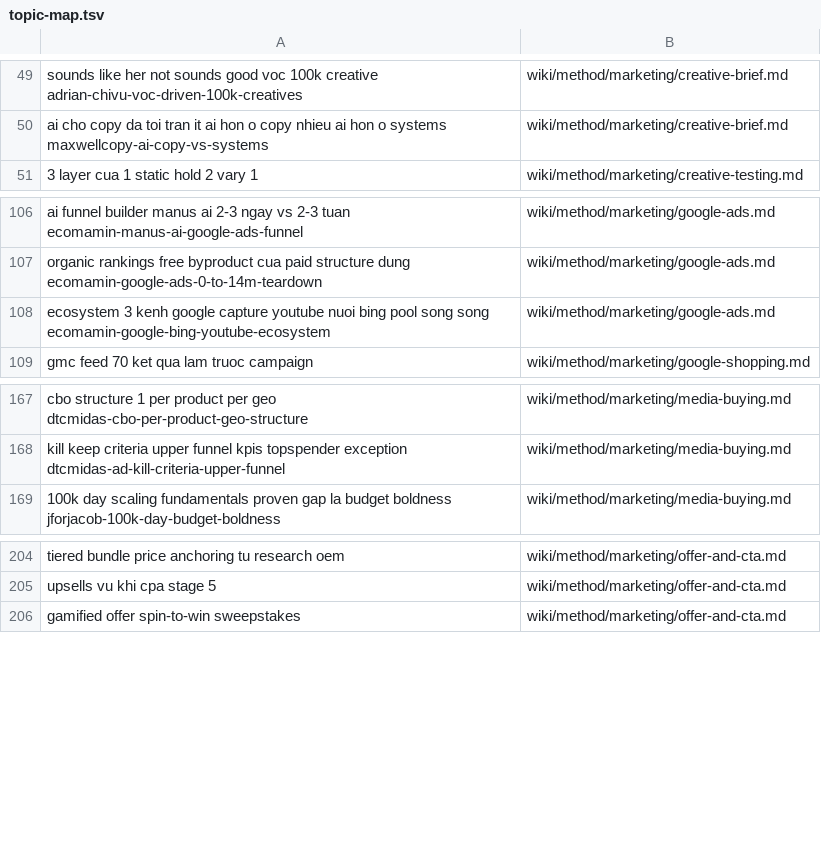
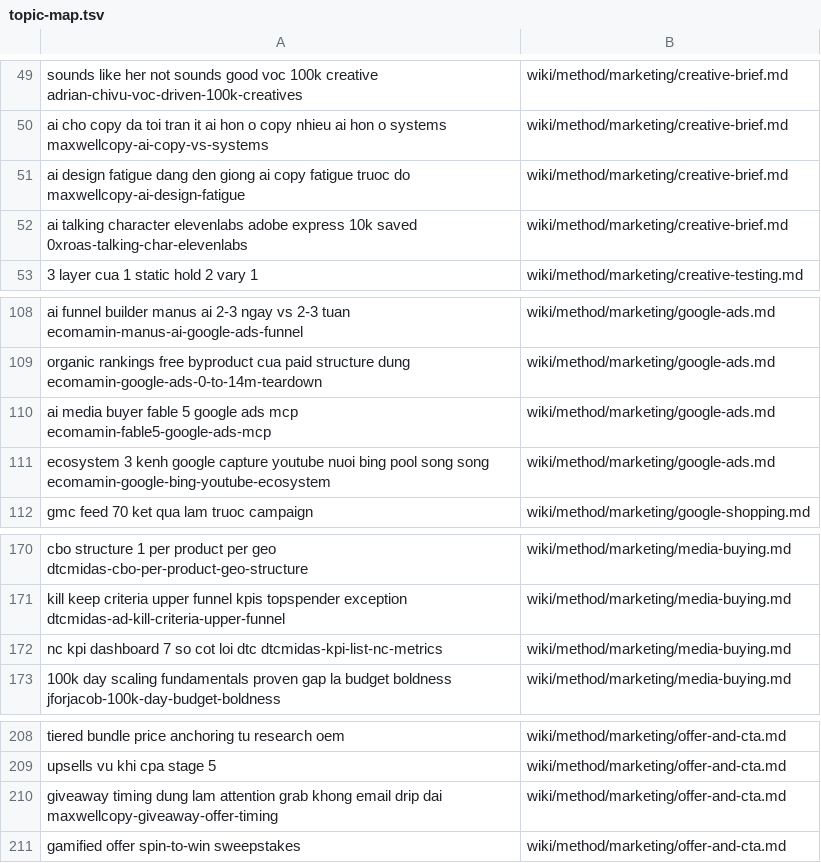
Before and after one commit to unicorn-monster/obsidian-huy, a TSV file: .brain/topic-map.tsv, drawn as a sheet; only a part is shown, gaps mark what is left out.

```diff
--- a/.brain/topic-map.tsv
+++ b/.brain/topic-map.tsv
@@ -50,2 +50,4 @@ sounds like her not sounds good voc 100k creative adrian-chivu-voc-driven-100k-c
 ai cho copy da toi tran it ai hon o copy nhieu ai hon o systems maxwellcopy-ai-copy-vs-systems	wiki/method/marketing/creative-brief.md
+ai design fatigue dang den giong ai copy fatigue truoc do maxwellcopy-ai-design-fatigue	wiki/method/marketing/creative-brief.md
+ai talking character elevenlabs adobe express 10k saved 0xroas-talking-char-elevenlabs	wiki/method/marketing/creative-brief.md
 3 layer cua 1 static hold 2 vary 1	wiki/method/marketing/creative-testing.md
@@ -107,2 +109,3 @@ ai funnel builder manus ai 2-3 ngay vs 2-3 tuan ecomamin-manus-ai-google-ads-fun
 organic rankings free byproduct cua paid structure dung ecomamin-google-ads-0-to-14m-teardown	wiki/method/marketing/google-ads.md
+ai media buyer fable 5 google ads mcp ecomamin-fable5-google-ads-mcp	wiki/method/marketing/google-ads.md
 ecosystem 3 kenh google capture youtube nuoi bing pool song song ecomamin-google-bing-youtube-ecosystem	wiki/method/marketing/google-ads.md
@@ -168,2 +171,3 @@ cbo structure 1 per product per geo dtcmidas-cbo-per-product-geo-structure	wiki/
 kill keep criteria upper funnel kpis topspender exception dtcmidas-ad-kill-criteria-upper-funnel	wiki/method/marketing/media-buying.md
+nc kpi dashboard 7 so cot loi dtc dtcmidas-kpi-list-nc-metrics	wiki/method/marketing/media-buying.md
 100k day scaling fundamentals proven gap la budget boldness jforjacob-100k-day-budget-boldness	wiki/method/marketing/media-buying.md
@@ -205,2 +209,3 @@ tiered bundle price anchoring tu research oem	wiki/method/marketing/offer-and-ct
 upsells vu khi cpa stage 5	wiki/method/marketing/offer-and-cta.md
+giveaway timing dung lam attention grab khong email drip dai maxwellcopy-giveaway-offer-timing	wiki/method/marketing/offer-and-cta.md
 gamified offer spin-to-win sweepstakes	wiki/method/marketing/offer-and-cta.md
```
Also changed, not shown: .brain/catalogue.tsv, 9 other files.
